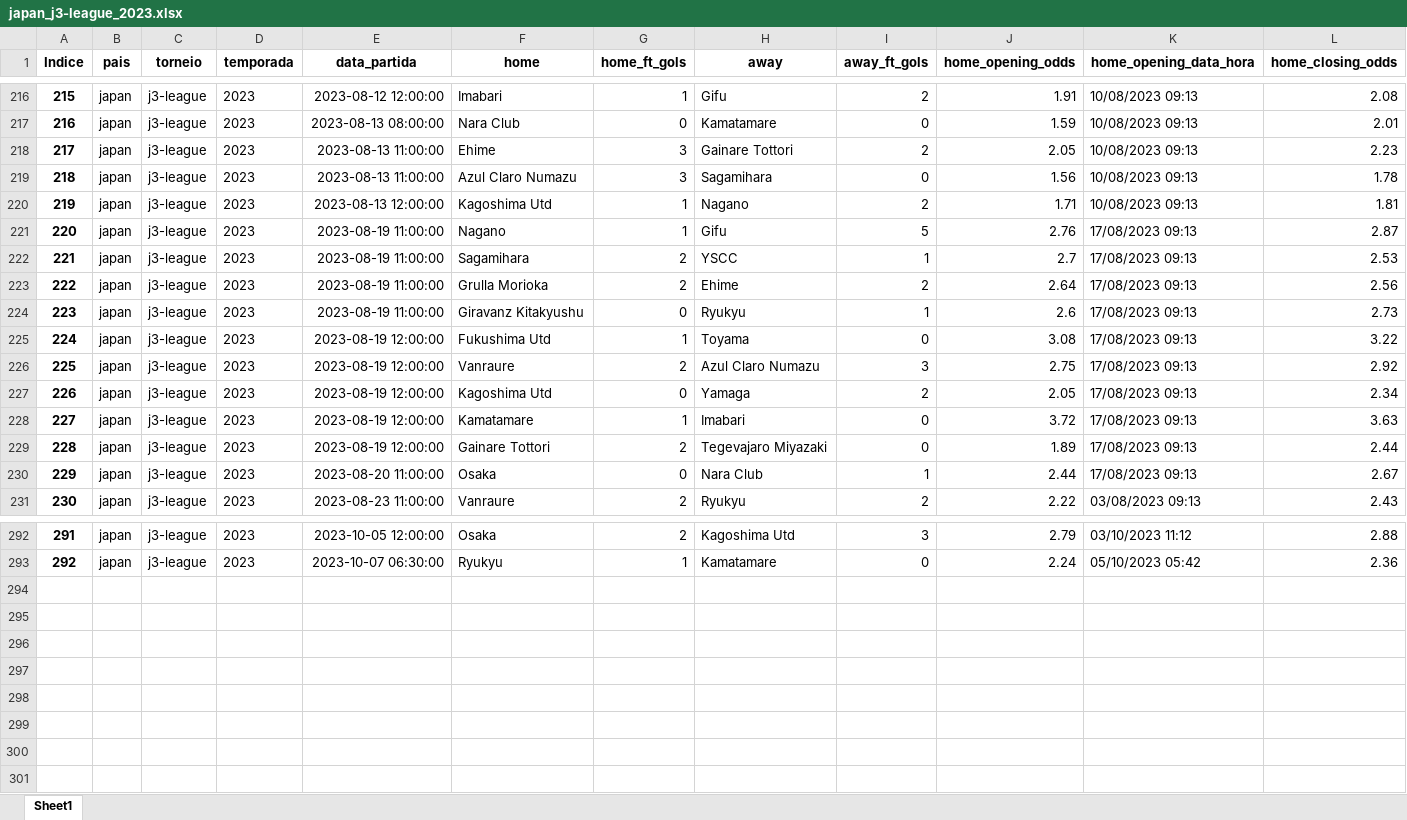
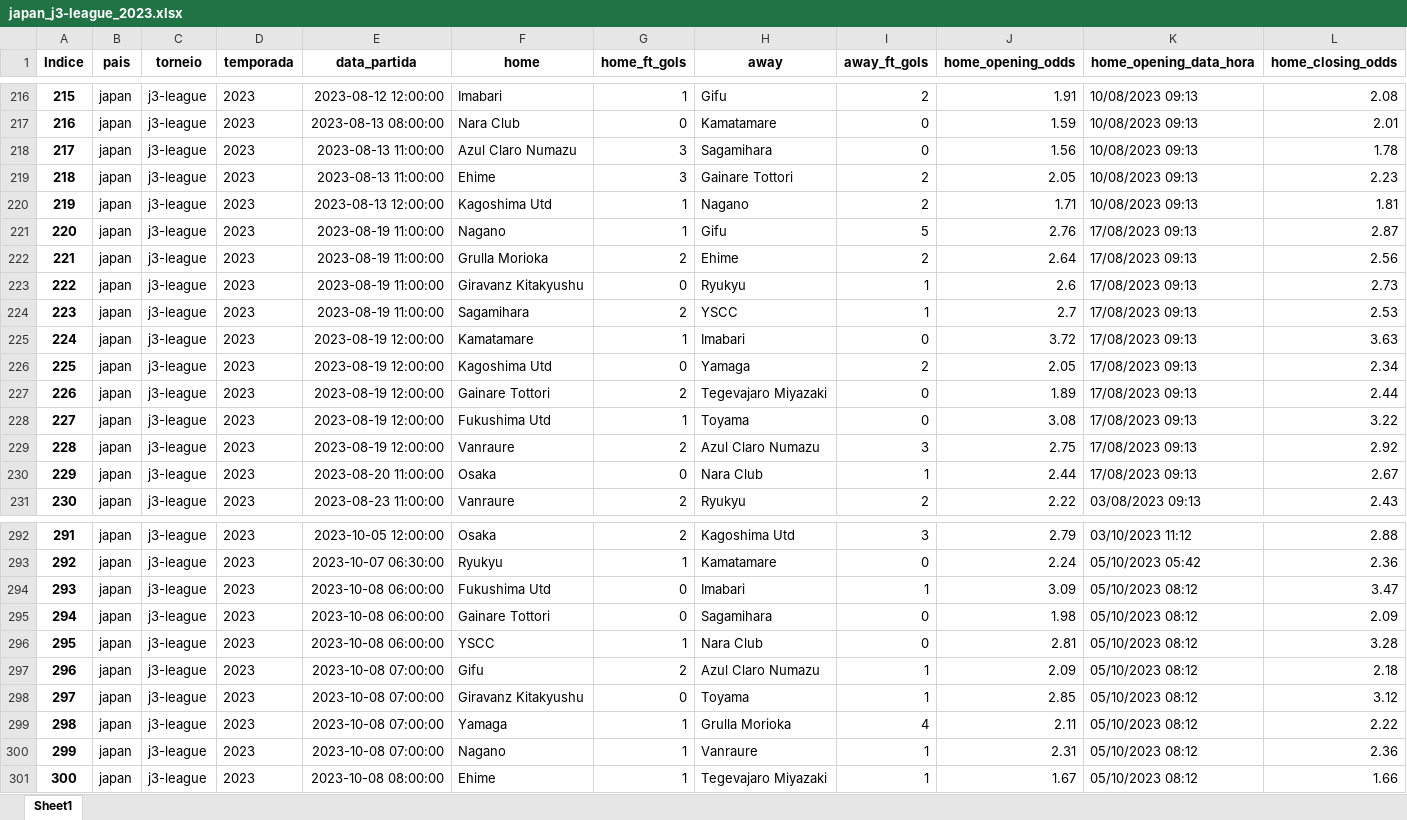
Before and after one commit to tarciziojrdf/poco, an Excel workbook: 2023/japan_j3-league_2023.xlsx, sheet Sheet1, drawn as a sheet; only a part is shown, gaps mark what is left out; values as stored, in another font and other column widths than the file's, no borders; rows hold the shown columns only; the diff covers the shown part only; the diff names each change by its address in the sheet, - before the commit and + after, or states it on an @@ line.

```diff
--- a/2023/japan_j3-league_2023.xlsx (sheet Sheet1)
+++ b/2023/japan_j3-league_2023.xlsx (sheet Sheet1)
@@ column A (Indice) renumbered between rows 23 and 249 @@
@@ row 219 moved to row 218: 217 @@
@@ row 222 moved to row 224: 223 @@
@@ row 228 moved to row 225: 224 @@
@@ row 227 moved to row 226: 225 @@
@@ row 229 moved to row 227: 226 @@
+row 294: 293 | japan | j3-league | 2023 | 2023-10-08 06:00:00 | Fukushima Utd | 0 | Imabari | 1 | 3.09 | 05/10/2023 08:12 | 3.47
+row 295: 294 | japan | j3-league | 2023 | 2023-10-08 06:00:00 | Gainare Tottori | 0 | Sagamihara | 0 | 1.98 | 05/10/2023 08:12 | 2.09
+row 296: 295 | japan | j3-league | 2023 | 2023-10-08 06:00:00 | YSCC | 1 | Nara Club | 0 | 2.81 | 05/10/2023 08:12 | 3.28
+row 297: 296 | japan | j3-league | 2023 | 2023-10-08 07:00:00 | Gifu | 2 | Azul Claro Numazu | 1 | 2.09 | 05/10/2023 08:12 | 2.18
+row 298: 297 | japan | j3-league | 2023 | 2023-10-08 07:00:00 | Giravanz Kitakyushu | 0 | Toyama | 1 | 2.85 | 05/10/2023 08:12 | 3.12
+row 299: 298 | japan | j3-league | 2023 | 2023-10-08 07:00:00 | Yamaga | 1 | Grulla Morioka | 4 | 2.11 | 05/10/2023 08:12 | 2.22
+row 300: 299 | japan | j3-league | 2023 | 2023-10-08 07:00:00 | Nagano | 1 | Vanraure | 1 | 2.31 | 05/10/2023 08:12 | 2.36
+row 301: 300 | japan | j3-league | 2023 | 2023-10-08 08:00:00 | Ehime | 1 | Tegevajaro Miyazaki | 1 | 1.67 | 05/10/2023 08:12 | 1.66
```
Also changed, not shown: 37 moved rows elsewhere in this sheet, 2023/indonesia_liga-1_2023-2024.xlsx, 2023/japan_j2-league_2023.xlsx, 1 other file.
